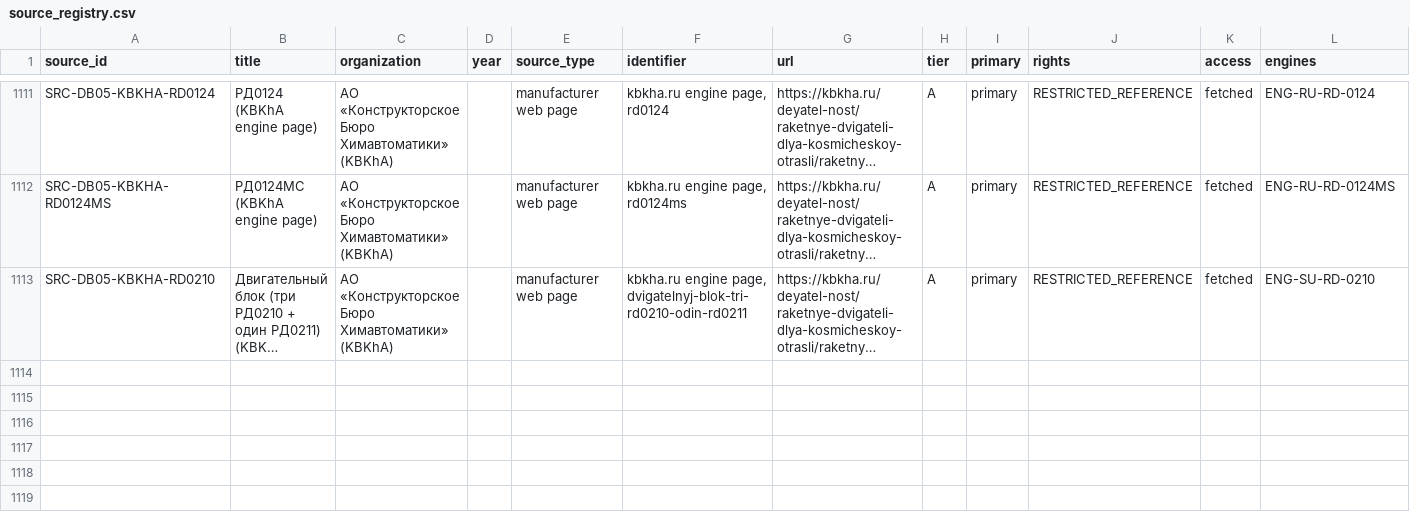
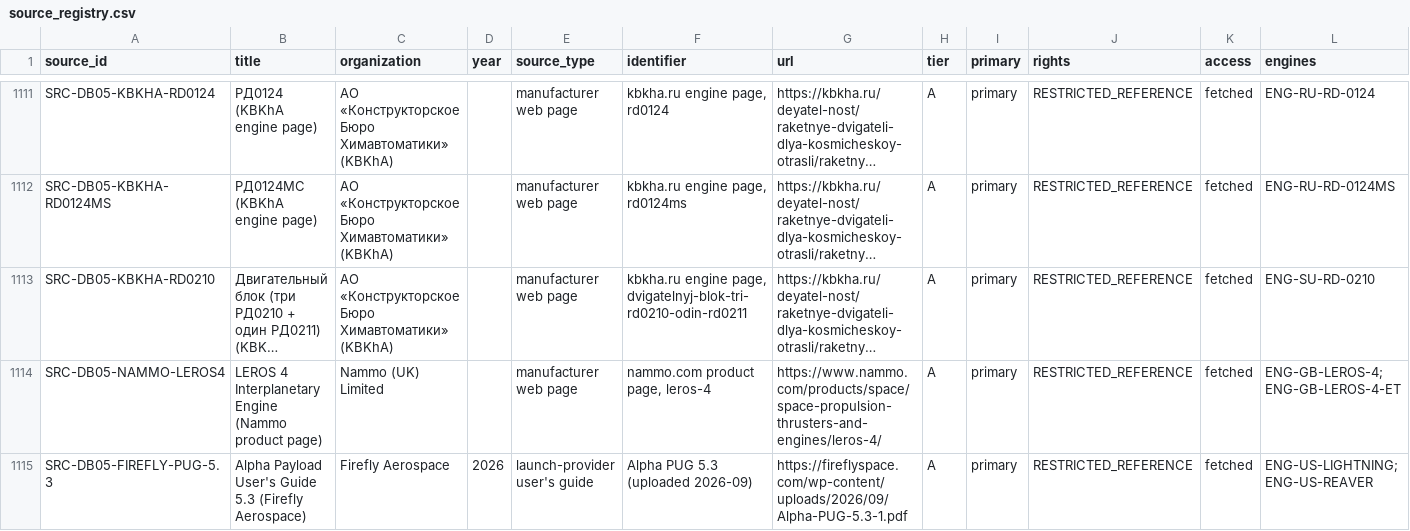
Before and after one commit to halici21/rocketforge, a CSV file: docs/research/engine_database/data/source_registry.csv, drawn as a sheet; only a part is shown, gaps mark what is left out; long unchanged cells end in …; the diff names each change by its address in the sheet, - before the commit and + after, or states it on an @@ line.

```diff
--- a/docs/research/engine_database/data/source_registry.csv
+++ b/docs/research/engine_database/data/source_registry.csv
+row 1114: SRC-DB05-NAMMO-LEROS4 | LEROS 4 Interplanetary Engine (Nammo product page) | Nammo (UK) Limited |  | manufacturer web page | nammo.com product page, leros-4 | https://www.nammo.com/products/space/space-propulsion-thrusters-and-engines/leros-4/ | A | primary | RESTRICTED_REFERENCE | fetched | ENG-GB-LEROS-4; ENG-GB-LEROS-4-ET
+row 1115: SRC-DB05-FIREFLY-PUG-5.3 | Alpha Payload User's Guide 5.3 (Firefly Aerospace) | Firefly Aerospace | 2026 | launch-provider user's guide | Alpha PUG 5.3 (uploaded 2026-09) | https://fireflyspace.com/wp-content/uploads/2026/09/Alpha-PUG-5.3-1.pdf | A | primary | RESTRICTED_REFERENCE | fetched | ENG-US-LIGHTNING; ENG-US-REAVER
```
Also changed, not shown: 8 other files.
